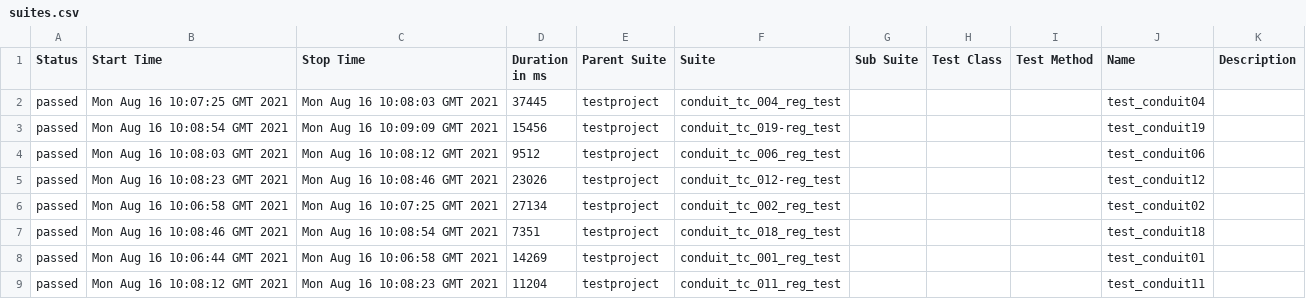
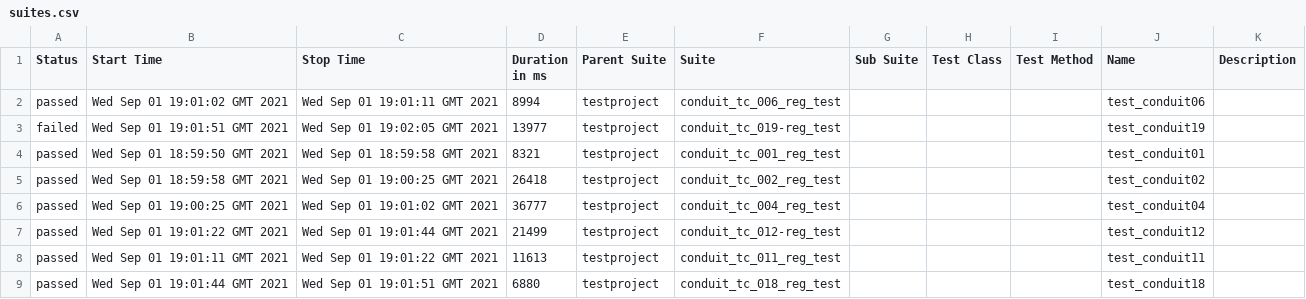
Before and after one commit to BartaEmese/conduit, a CSV file: 37/data/suites.csv, drawn as a sheet.

```diff
--- a/37/data/suites.csv
+++ b/37/data/suites.csv
@@ -1,9 +1,9 @@
 "Status","Start Time","Stop Time","Duration in ms","Parent Suite","Suite","Sub Suite","Test Class","Test Method","Name","Description"
-"passed","Mon Aug 16 10:07:25 GMT 2021","Mon Aug 16 10:08:03 GMT 2021","37445","testproject","conduit_tc_004_reg_test","","","","test_conduit04",""
-"passed","Mon Aug 16 10:08:54 GMT 2021","Mon Aug 16 10:09:09 GMT 2021","15456","testproject","conduit_tc_019-reg_test","","","","test_conduit19",""
-"passed","Mon Aug 16 10:08:03 GMT 2021","Mon Aug 16 10:08:12 GMT 2021","9512","testproject","conduit_tc_006_reg_test","","","","test_conduit06",""
-"passed","Mon Aug 16 10:08:23 GMT 2021","Mon Aug 16 10:08:46 GMT 2021","23026","testproject","conduit_tc_012-reg_test","","","","test_conduit12",""
-"passed","Mon Aug 16 10:06:58 GMT 2021","Mon Aug 16 10:07:25 GMT 2021","27134","testproject","conduit_tc_002_reg_test","","","","test_conduit02",""
-"passed","Mon Aug 16 10:08:46 GMT 2021","Mon Aug 16 10:08:54 GMT 2021","7351","testproject","conduit_tc_018_reg_test","","","","test_conduit18",""
-"passed","Mon Aug 16 10:06:44 GMT 2021","Mon Aug 16 10:06:58 GMT 2021","14269","testproject","conduit_tc_001_reg_test","","","","test_conduit01",""
-"passed","Mon Aug 16 10:08:12 GMT 2021","Mon Aug 16 10:08:23 GMT 2021","11204","testproject","conduit_tc_011_reg_test","","","","test_conduit11",""
+"passed","Wed Sep 01 19:01:02 GMT 2021","Wed Sep 01 19:01:11 GMT 2021","8994","testproject","conduit_tc_006_reg_test","","","","test_conduit06",""
+"failed","Wed Sep 01 19:01:51 GMT 2021","Wed Sep 01 19:02:05 GMT 2021","13977","testproject","conduit_tc_019-reg_test","","","","test_conduit19",""
+"passed","Wed Sep 01 18:59:50 GMT 2021","Wed Sep 01 18:59:58 GMT 2021","8321","testproject","conduit_tc_001_reg_test","","","","test_conduit01",""
+"passed","Wed Sep 01 18:59:58 GMT 2021","Wed Sep 01 19:00:25 GMT 2021","26418","testproject","conduit_tc_002_reg_test","","","","test_conduit02",""
+"passed","Wed Sep 01 19:00:25 GMT 2021","Wed Sep 01 19:01:02 GMT 2021","36777","testproject","conduit_tc_004_reg_test","","","","test_conduit04",""
+"passed","Wed Sep 01 19:01:22 GMT 2021","Wed Sep 01 19:01:44 GMT 2021","21499","testproject","conduit_tc_012-reg_test","","","","test_conduit12",""
+"passed","Wed Sep 01 19:01:11 GMT 2021","Wed Sep 01 19:01:22 GMT 2021","11613","testproject","conduit_tc_011_reg_test","","","","test_conduit11",""
+"passed","Wed Sep 01 19:01:44 GMT 2021","Wed Sep 01 19:01:51 GMT 2021","6880","testproject","conduit_tc_018_reg_test","","","","test_conduit18",""
```
Also changed, not shown: 57 other files.
